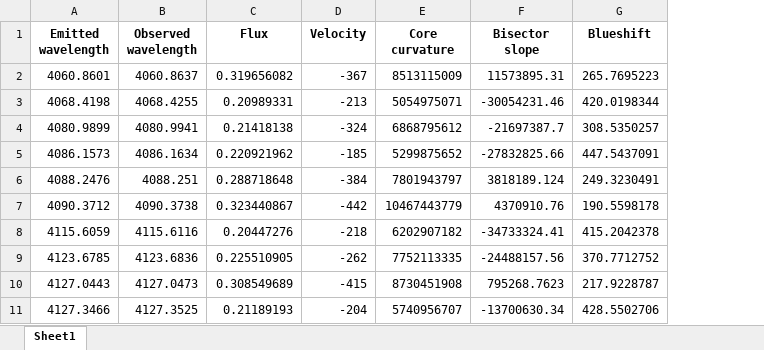
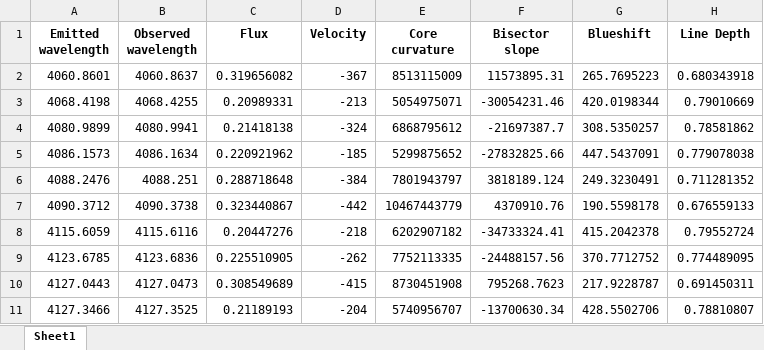
Before and after one commit to ccuellarn/Measurement-and-Characterization-of-Granulation-Patterns-in-the-IAG-Solar-Flux-Spectrum, an Excel workbook: Project/IAG Solar Flux Atlas/Visible range/Data/valores_VIS.xlsx, sheet Sheet1, drawn as a sheet; only a part is shown; values as stored, in another font and other column widths than the file's, no borders; the diff names each change by its address in the sheet, - before the commit and + after, or states it on an @@ line.

Commit message:
Velocity dependence

```diff
--- a/Project/IAG Solar Flux Atlas/Visible range/Data/valores_VIS.xlsx (sheet Sheet1)
+++ b/Project/IAG Solar Flux Atlas/Visible range/Data/valores_VIS.xlsx (sheet Sheet1)
+column H (Line Depth), rows 2-11: 0.680343918 | 0.79010669 | 0.78581862 | 0.779078038 | 0.711281352 | 0.676559133 | 0.79552724 | 0.774489095 | 0.691450311 | 0.78810807
```
Also changed, not shown: Project/IAG Solar Flux Atlas/Infrared range/Data/valores_NIR.xlsx, Project/IAG Spatially Resolved Atlas/values_SPA.xlsx, 4 other files.
